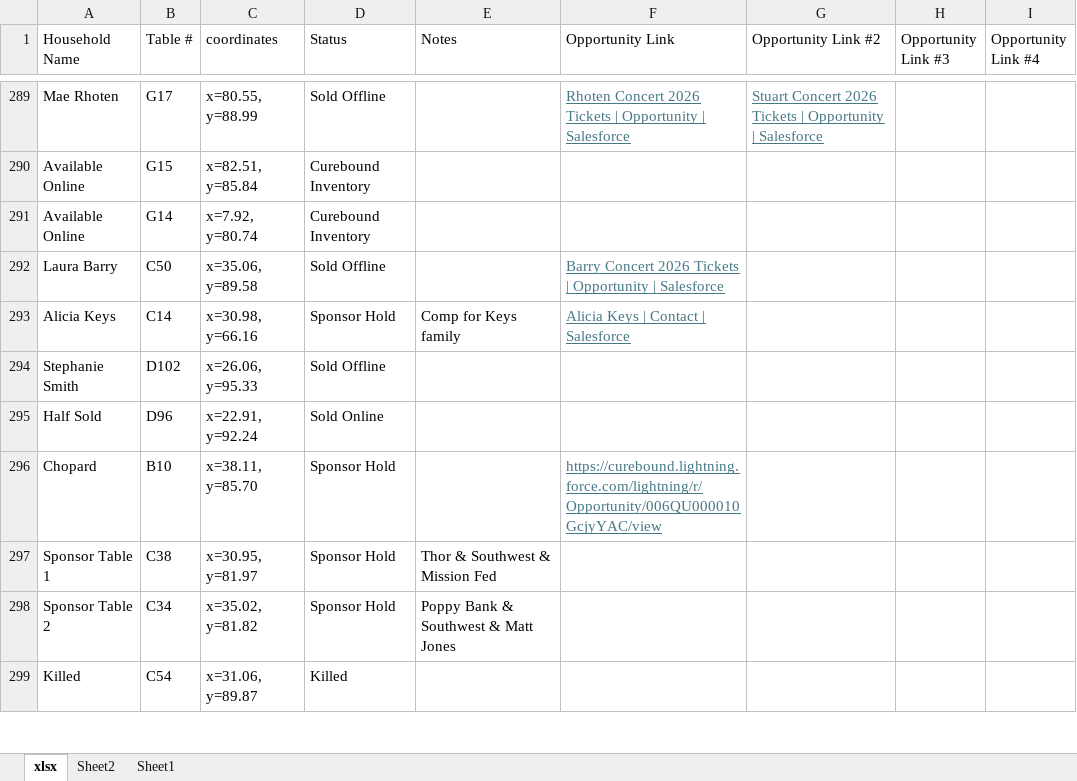
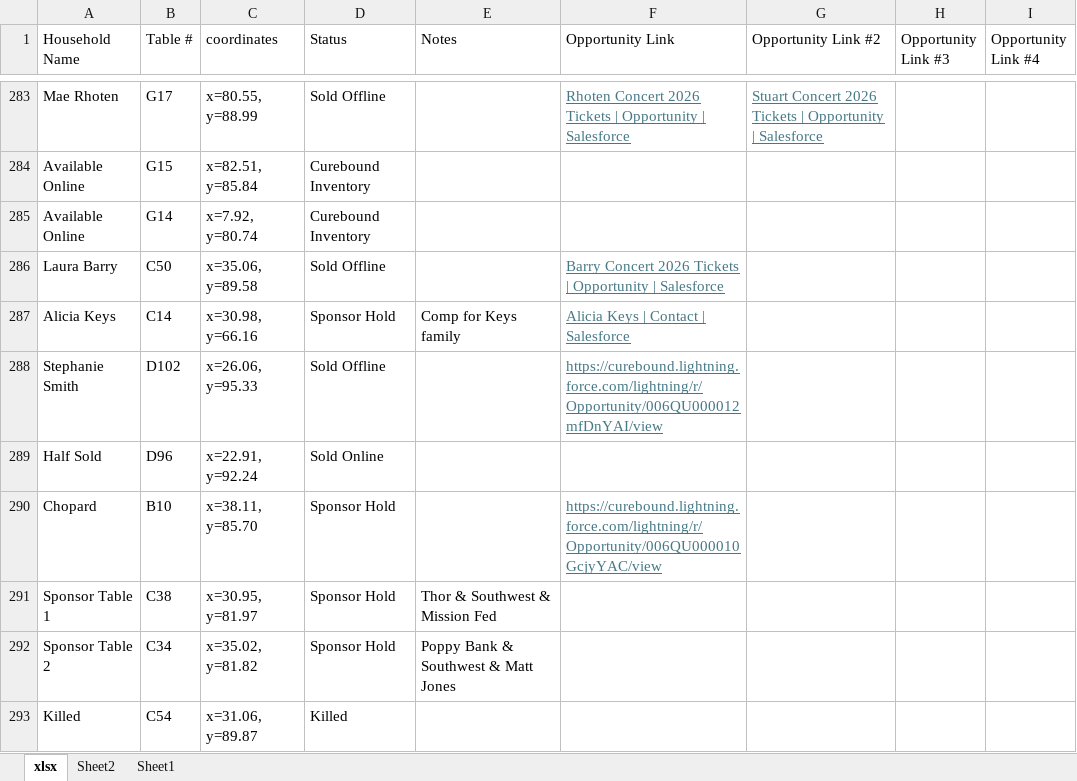
Before and after one commit to jestr-collab/TableTracker, an Excel workbook: Pinktabletrackerlocal.xlsx, sheet xlsx, drawn as a sheet; only a part is shown, gaps mark what is left out; values as stored, in another font and other column widths than the file's, no borders; addresses are those after the commit; the diff covers the shown part only; the diff names each change by its address in the sheet, - before the commit and + after, or states it on an @@ line.

```diff
--- a/Pinktabletrackerlocal.xlsx (sheet xlsx)
+++ b/Pinktabletrackerlocal.xlsx (sheet xlsx)
-F288 (Opportunity Link): (empty)
+F288 (Opportunity Link): https://curebound.lightning.force.com/lightning/r/Opportunity/006QU000012mfDnYAI/view
```
Also changed, not shown: 2 added rows and 6 removed rows elsewhere in this sheet.
